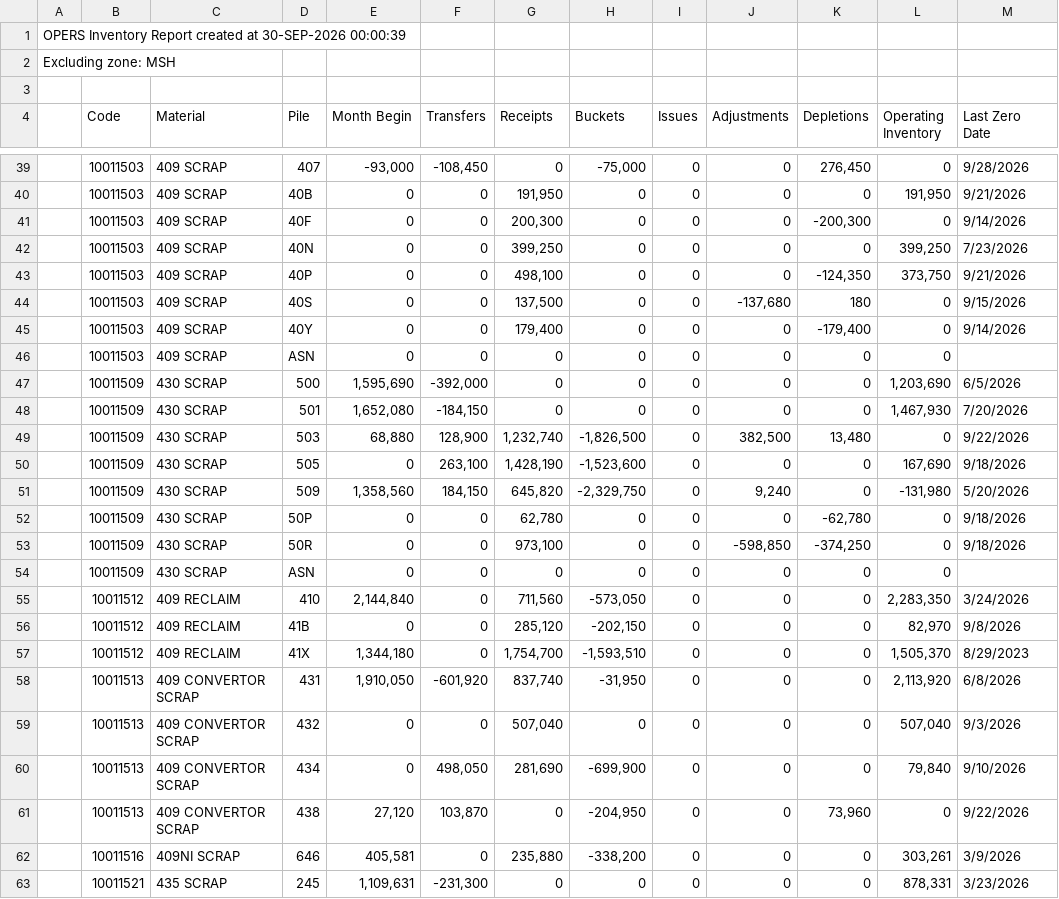
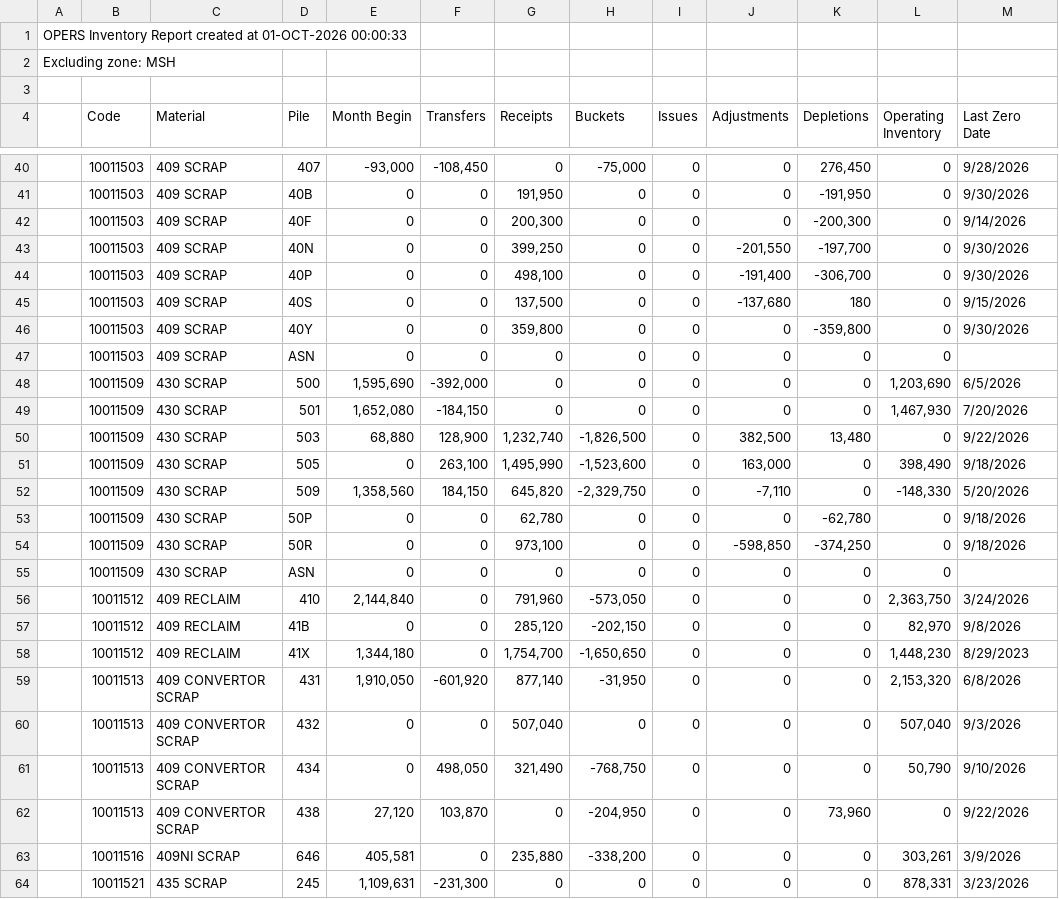
Before and after one commit to Harsco36Map/Yardmap, a CSV file: LatestInventory.csv, drawn as a sheet; only a part is shown, gaps mark what is left out; the diff covers the shown part only.

```diff
--- a/LatestInventory.csv
+++ b/LatestInventory.csv
@@ -1,2 +1,2 @@
-OPERS Inventory Report created at 30-SEP-2026 00:00:39
+OPERS Inventory Report created at 01-OCT-2026 00:00:33
 Excluding zone: MSH
@@ -39,8 +40,8 @@ Excluding zone: MSH
 ,"10011503","409 SCRAP","407 ","-93,000","-108,450","0","-75,000","0","0","276,450","0","9/28/2026"
-,"10011503","409 SCRAP","40B ","0","0","191,950","0","0","0","0","191,950","9/21/2026"
+,"10011503","409 SCRAP","40B ","0","0","191,950","0","0","0","-191,950","0","9/30/2026"
 ,"10011503","409 SCRAP","40F ","0","0","200,300","0","0","0","-200,300","0","9/14/2026"
-,"10011503","409 SCRAP","40N ","0","0","399,250","0","0","0","0","399,250","7/23/2026"
-,"10011503","409 SCRAP","40P ","0","0","498,100","0","0","0","-124,350","373,750","9/21/2026"
+,"10011503","409 SCRAP","40N ","0","0","399,250","0","0","-201,550","-197,700","0","9/30/2026"
+,"10011503","409 SCRAP","40P ","0","0","498,100","0","0","-191,400","-306,700","0","9/30/2026"
 ,"10011503","409 SCRAP","40S ","0","0","137,500","0","0","-137,680","180","0","9/15/2026"
-,"10011503","409 SCRAP","40Y ","0","0","179,400","0","0","0","-179,400","0","9/14/2026"
+,"10011503","409 SCRAP","40Y ","0","0","359,800","0","0","0","-359,800","0","9/30/2026"
 ,"10011503","409 SCRAP","ASN ","0","0","0","0","0","0","0","0",""
@@ -49,4 +50,4 @@ Excluding zone: MSH
 ,"10011509","430 SCRAP","503 ","68,880","128,900","1,232,740","-1,826,500","0","382,500","13,480","0","9/22/2026"
-,"10011509","430 SCRAP","505 ","0","263,100","1,428,190","-1,523,600","0","0","0","167,690","9/18/2026"
-,"10011509","430 SCRAP","509 ","1,358,560","184,150","645,820","-2,329,750","0","9,240","0","-131,980","5/20/2026"
+,"10011509","430 SCRAP","505 ","0","263,100","1,495,990","-1,523,600","0","163,000","0","398,490","9/18/2026"
+,"10011509","430 SCRAP","509 ","1,358,560","184,150","645,820","-2,329,750","0","-7,110","0","-148,330","5/20/2026"
 ,"10011509","430 SCRAP","50P ","0","0","62,780","0","0","0","-62,780","0","9/18/2026"
@@ -54,8 +55,8 @@ Excluding zone: MSH
 ,"10011509","430 SCRAP","ASN ","0","0","0","0","0","0","0","0",""
-,"10011512","409 RECLAIM","410 ","2,144,840","0","711,560","-573,050","0","0","0","2,283,350","3/24/2026"
+,"10011512","409 RECLAIM","410 ","2,144,840","0","791,960","-573,050","0","0","0","2,363,750","3/24/2026"
 ,"10011512","409 RECLAIM","41B ","0","0","285,120","-202,150","0","0","0","82,970","9/8/2026"
-,"10011512","409 RECLAIM","41X ","1,344,180","0","1,754,700","-1,593,510","0","0","0","1,505,370","8/29/2023"
-,"10011513","409 CONVERTOR SCRAP","431 ","1,910,050","-601,920","837,740","-31,950","0","0","0","2,113,920","6/8/2026"
+,"10011512","409 RECLAIM","41X ","1,344,180","0","1,754,700","-1,650,650","0","0","0","1,448,230","8/29/2023"
+,"10011513","409 CONVERTOR SCRAP","431 ","1,910,050","-601,920","877,140","-31,950","0","0","0","2,153,320","6/8/2026"
 ,"10011513","409 CONVERTOR SCRAP","432 ","0","0","507,040","0","0","0","0","507,040","9/3/2026"
-,"10011513","409 CONVERTOR SCRAP","434 ","0","498,050","281,690","-699,900","0","0","0","79,840","9/10/2026"
+,"10011513","409 CONVERTOR SCRAP","434 ","0","498,050","321,490","-768,750","0","0","0","50,790","9/10/2026"
 ,"10011513","409 CONVERTOR SCRAP","438 ","27,120","103,870","0","-204,950","0","0","73,960","0","9/22/2026"
```
Also changed, not shown: 1 added row and 95 edited cells elsewhere in this file, 2 other files.
